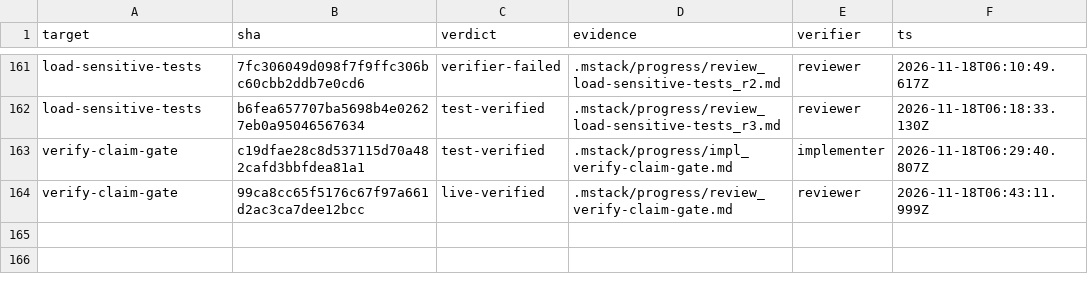
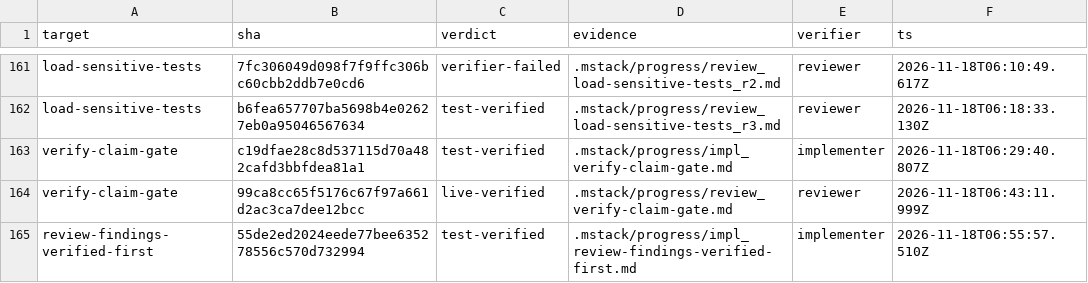
Before and after one commit to romerma/mstack, a TSV file: .mstack/ledger.tsv, drawn as a sheet; only a part is shown, gaps mark what is left out; the diff names each change by its address in the sheet, - before the commit and + after, or states it on an @@ line.

Commit message:
chore: record the item 62 implementer ledger row

```diff
--- a/.mstack/ledger.tsv
+++ b/.mstack/ledger.tsv
+row 165: review-findings-verified-first | 55de2ed2024eede77bee635278556c570d732994 | test-verified | .mstack/progress/impl_review-findings-verified-first.md | implementer | 2026-11-18T06:55:57.510Z
```
